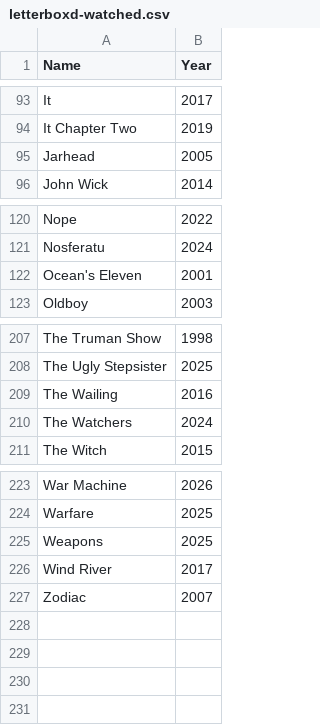
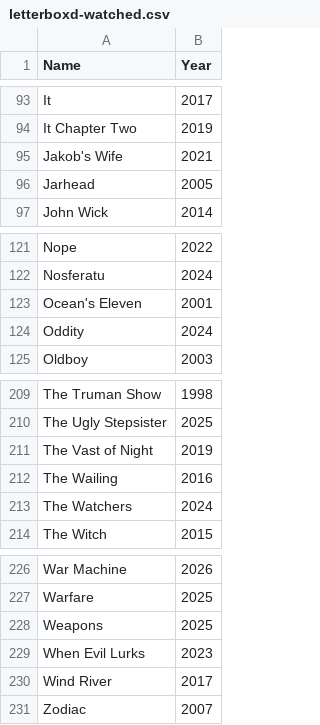
Before and after one commit to CoandaEffect/letterboxd-sync, a CSV file: letterboxd-watched.csv, drawn as a sheet; only a part is shown, gaps mark what is left out; the diff names each change by its address in the sheet, - before the commit and + after, or states it on an @@ line.

```diff
--- a/letterboxd-watched.csv
+++ b/letterboxd-watched.csv
+row 95: Jakob's Wife | 2021
+row 124: Oddity | 2024
+row 211: The Vast of Night | 2019
+row 229: When Evil Lurks | 2023
```
